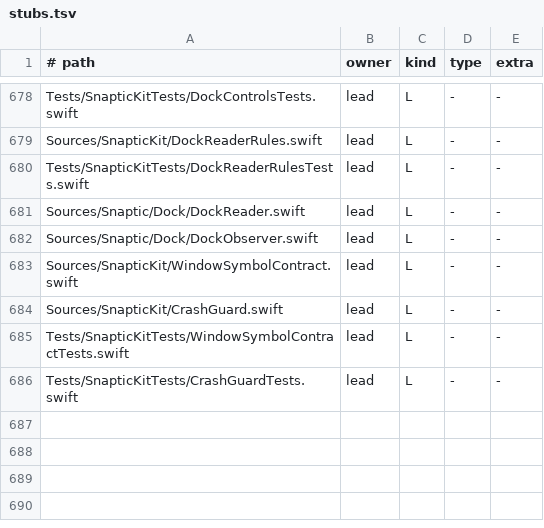
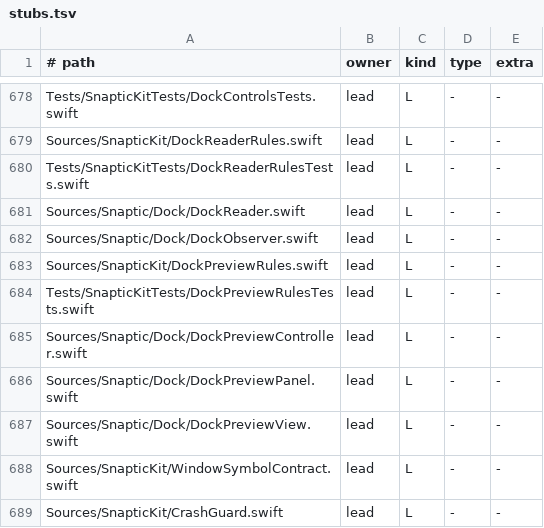
Before and after one commit to revylfitness/snaptic, a TSV file: scripts/stubs.tsv, drawn as a sheet; only a part is shown, gaps mark what is left out; the shorter side is filled out with more unchanged rows; the diff names each change by its address in the sheet, - before the commit and + after, or states it on an @@ line.

```diff
--- a/scripts/stubs.tsv
+++ b/scripts/stubs.tsv
+row 683: Sources/SnapticKit/DockPreviewRules.swift | lead | L | - | -
+row 684: Tests/SnapticKitTests/DockPreviewRulesTests.swift | lead | L | - | -
+row 685: Sources/Snaptic/Dock/DockPreviewController.swift | lead | L | - | -
+row 686: Sources/Snaptic/Dock/DockPreviewPanel.swift | lead | L | - | -
+row 687: Sources/Snaptic/Dock/DockPreviewView.swift | lead | L | - | -
```
Also changed, not shown: 11 other files.
